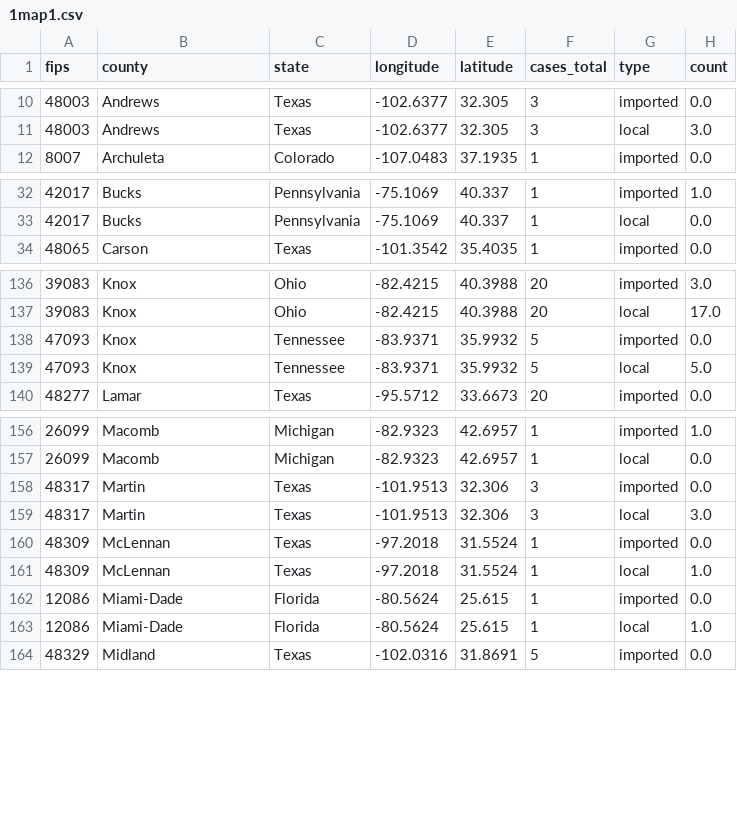
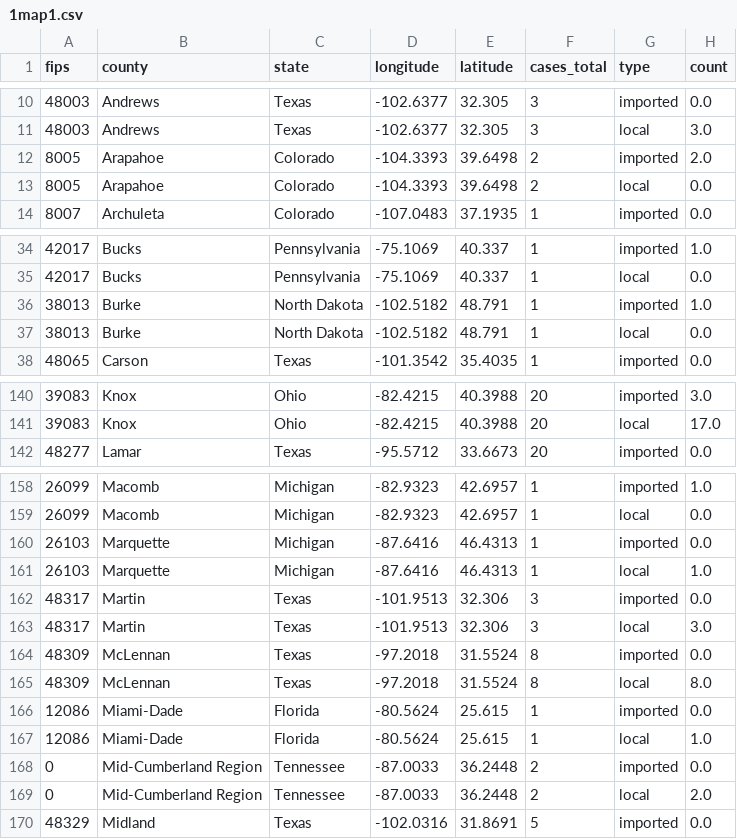
Before and after one commit to JHU-Measles-Tracking-Team/tracker_test_update, a CSV file: GitHub Ready Version/1map1.csv, drawn as a sheet; only a part is shown, gaps mark what is left out; the diff covers the shown part only.

```diff
--- a/GitHub Ready Version/1map1.csv
+++ b/GitHub Ready Version/1map1.csv
@@ -11,2 +11,4 @@ fips,county,state,longitude,latitude,cases_total,type,count
 48003,Andrews,Texas,-102.6377,32.305,3,local,3.0
+8005,Arapahoe,Colorado,-104.3393,39.6498,2,imported,2.0
+8005,Arapahoe,Colorado,-104.3393,39.6498,2,local,0.0
 8007,Archuleta,Colorado,-107.0483,37.1935,1,imported,0.0
@@ -33,2 +35,4 @@ fips,county,state,longitude,latitude,cases_total,type,count
 42017,Bucks,Pennsylvania,-75.1069,40.337,1,local,0.0
+38013,Burke,North Dakota,-102.5182,48.791,1,imported,1.0
+38013,Burke,North Dakota,-102.5182,48.791,1,local,0.0
 48065,Carson,Texas,-101.3542,35.4035,1,imported,0.0
@@ -137,4 +141,2 @@ fips,county,state,longitude,latitude,cases_total,type,count
 39083,Knox,Ohio,-82.4215,40.3988,20,local,17.0
-47093,Knox,Tennessee,-83.9371,35.9932,5,imported,0.0
-47093,Knox,Tennessee,-83.9371,35.9932,5,local,5.0
 48277,Lamar,Texas,-95.5712,33.6673,20,imported,0.0
@@ -157,8 +159,12 @@ fips,county,state,longitude,latitude,cases_total,type,count
 26099,Macomb,Michigan,-82.9323,42.6957,1,local,0.0
+26103,Marquette,Michigan,-87.6416,46.4313,1,imported,0.0
+26103,Marquette,Michigan,-87.6416,46.4313,1,local,1.0
 48317,Martin,Texas,-101.9513,32.306,3,imported,0.0
 48317,Martin,Texas,-101.9513,32.306,3,local,3.0
-48309,McLennan,Texas,-97.2018,31.5524,1,imported,0.0
-48309,McLennan,Texas,-97.2018,31.5524,1,local,1.0
+48309,McLennan,Texas,-97.2018,31.5524,8,imported,0.0
+48309,McLennan,Texas,-97.2018,31.5524,8,local,8.0
 12086,Miami-Dade,Florida,-80.5624,25.615,1,imported,0.0
 12086,Miami-Dade,Florida,-80.5624,25.615,1,local,1.0
+0,Mid-Cumberland Region,Tennessee,-87.0033,36.2448,2,imported,0.0
+0,Mid-Cumberland Region,Tennessee,-87.0033,36.2448,2,local,2.0
 48329,Midland,Texas,-102.0316,31.8691,5,imported,0.0
```
Also changed, not shown: 4 added rows, 2 removed rows and 30 edited cells elsewhere in this file, GitHub Ready Version/2map2.csv, GitHub Ready Version/3table.csv, 7 other files.
